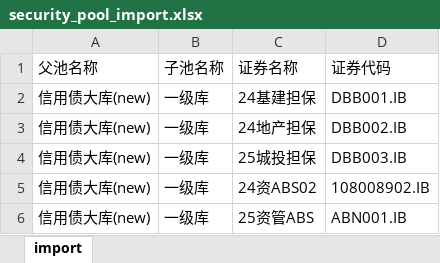
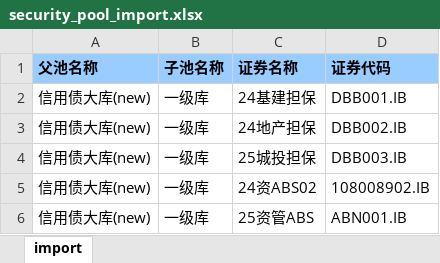
Before and after one commit to LiuXingQi123/znty-rrs-parent, an Excel workbook: src/main/resources/xlsx/security_pool_import.xlsx, sheet import, drawn as a sheet; values as stored, in another font and other column widths than the file's, no borders; the diff names each change by its address in the sheet, - before the commit and + after, or states it on an @@ line.

```diff
--- a/src/main/resources/xlsx/security_pool_import.xlsx (sheet import)
+++ b/src/main/resources/xlsx/security_pool_import.xlsx (sheet import)
@@ A1:D1 fill: none → #99CCFF, bold: off → on @@
```
Also changed, not shown: src/main/resources/xlsx/company_pool_import.xlsx, src/main/resources/xlsx/crmw_pool_import.xlsx, 3 other files.
